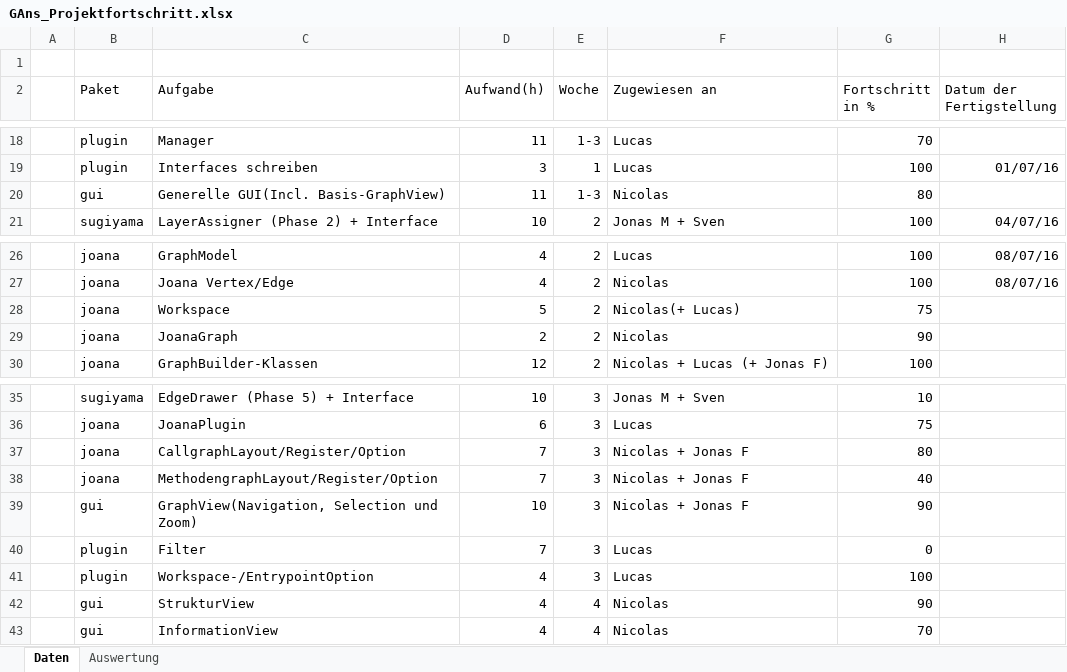
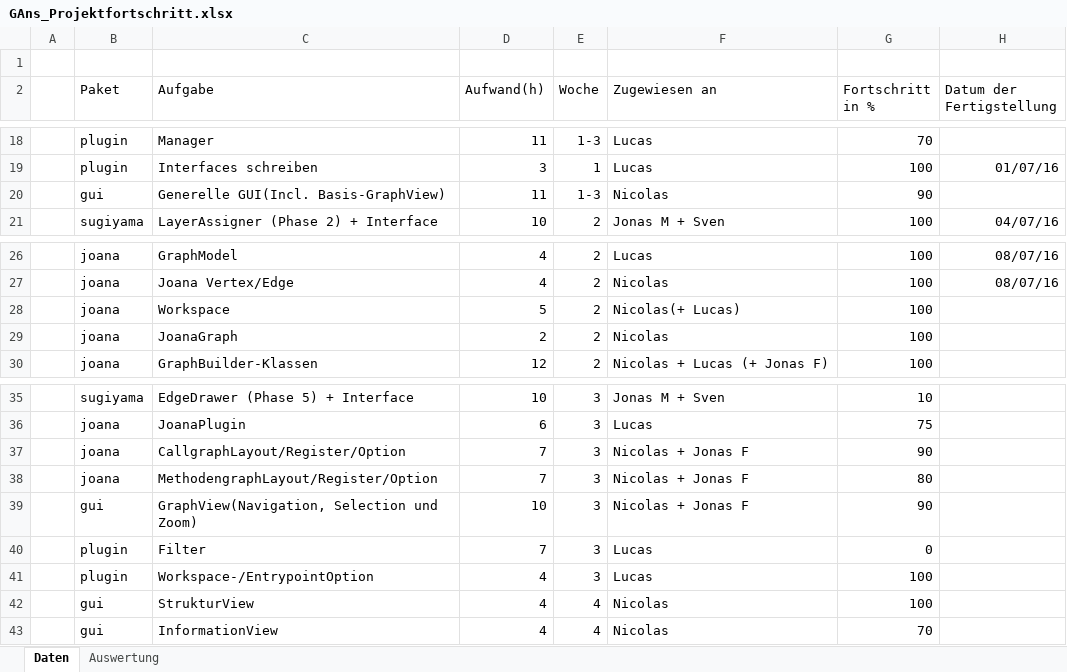
Before and after one commit to PSEProgrammgraphen/PSEDokumente, an Excel workbook: implementation/GAns_Projektfortschritt.xlsx, sheet Daten, drawn as a sheet; only a part is shown, gaps mark what is left out; values as stored, in another font and other column widths than the file's, no borders; the diff names each change by its address in the sheet, - before the commit and + after, or states it on an @@ line.

Commit message:
updated progress

```diff
--- a/implementation/GAns_Projektfortschritt.xlsx (sheet Daten)
+++ b/implementation/GAns_Projektfortschritt.xlsx (sheet Daten)
-G20 (Fortschritt in %): 80
+G20 (Fortschritt in %): 90
-G28 (Fortschritt in %): 75
+G28 (Fortschritt in %): 100
-G29 (Fortschritt in %): 90
+G29 (Fortschritt in %): 100
-G37 (Fortschritt in %): 80
+G37 (Fortschritt in %): 90
-G38 (Fortschritt in %): 40
+G38 (Fortschritt in %): 80
-G42 (Fortschritt in %): 90
+G42 (Fortschritt in %): 100
```
Also changed, not shown: sheet Auswertung, charts or pictures.
